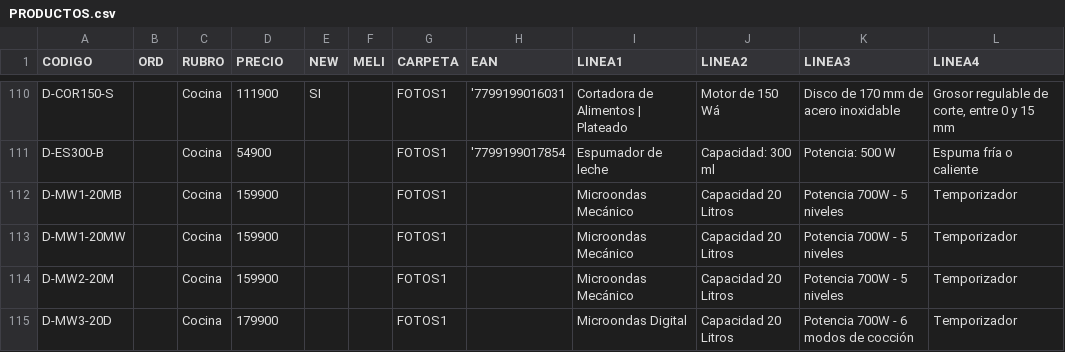
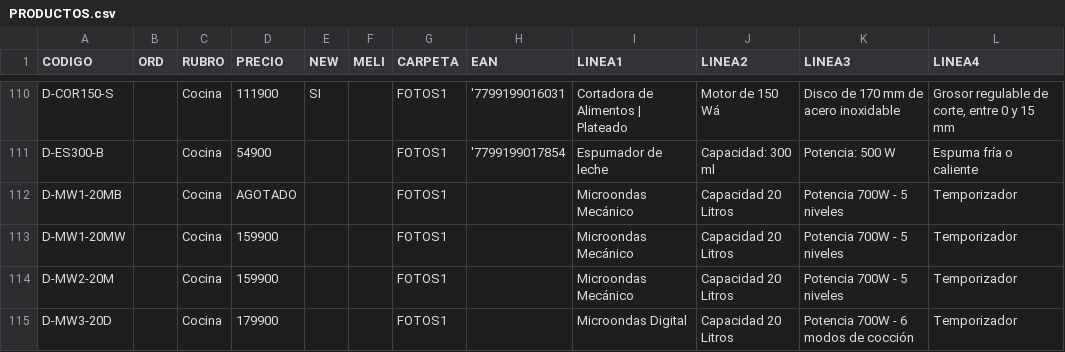
Before and after one commit to DaihatsuHub/CATALOGO-GENERAL, a CSV file: PRODUCTOS.csv, drawn as a sheet; only a part is shown, gaps mark what is left out.

Commit message:
Add files via upload

```diff
--- a/PRODUCTOS.csv
+++ b/PRODUCTOS.csv
@@ -111,3 +111,3 @@ D-COR150-S;;Cocina;111900;SI;;FOTOS1;'7799199016031;Cortadora de Alimentos | Pla
 D-ES300-B;;Cocina;54900;;;FOTOS1;'7799199017854;Espumador de leche;Capacidad: 300 ml;Potencia: 500 W;Espuma fría o caliente
-D-MW1-20MB;;Cocina;159900;;;FOTOS1;;Microondas Mecánico;Capacidad 20 Litros;Potencia 700W - 5 niveles;Temporizador
+D-MW1-20MB;;Cocina;AGOTADO;;;FOTOS1;;Microondas Mecánico;Capacidad 20 Litros;Potencia 700W - 5 niveles;Temporizador
 D-MW1-20MW;;Cocina;159900;;;FOTOS1;;Microondas Mecánico;Capacidad 20 Litros;Potencia 700W - 5 niveles;Temporizador
```
